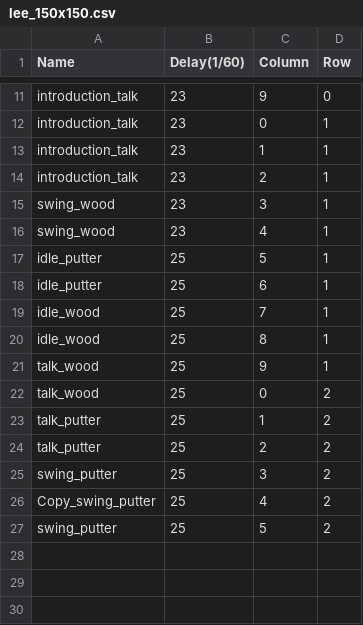
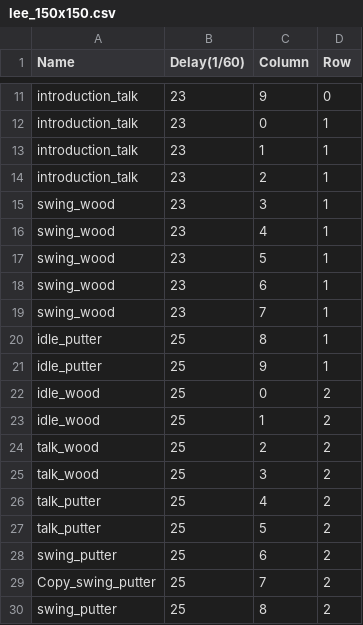
Before and after one commit to initials/Island, a CSV file: Island/Island/IslandContent/putt/lee_150x150.csv, drawn as a sheet; only a part is shown, gaps mark what is left out.

```diff
--- a/Island/Island/IslandContent/putt/lee_150x150.csv
+++ b/Island/Island/IslandContent/putt/lee_150x150.csv
@@ -16,12 +16,15 @@
 "swing_wood","23","4","1"
-"idle_putter","25","5","1"
-"idle_putter","25","6","1"
-"idle_wood","25","7","1"
-"idle_wood","25","8","1"
-"talk_wood","25","9","1"
-"talk_wood","25","0","2"
-"talk_putter","25","1","2"
-"talk_putter","25","2","2"
-"swing_putter","25","3","2"
-"Copy_swing_putter","25","4","2"
-"swing_putter","25","5","2"
+"swing_wood","23","5","1"
+"swing_wood","23","6","1"
+"swing_wood","23","7","1"
+"idle_putter","25","8","1"
+"idle_putter","25","9","1"
+"idle_wood","25","0","2"
+"idle_wood","25","1","2"
+"talk_wood","25","2","2"
+"talk_wood","25","3","2"
+"talk_putter","25","4","2"
+"talk_putter","25","5","2"
+"swing_putter","25","6","2"
+"Copy_swing_putter","25","7","2"
+"swing_putter","25","8","2"
```
Also changed, not shown: 4 other files.
